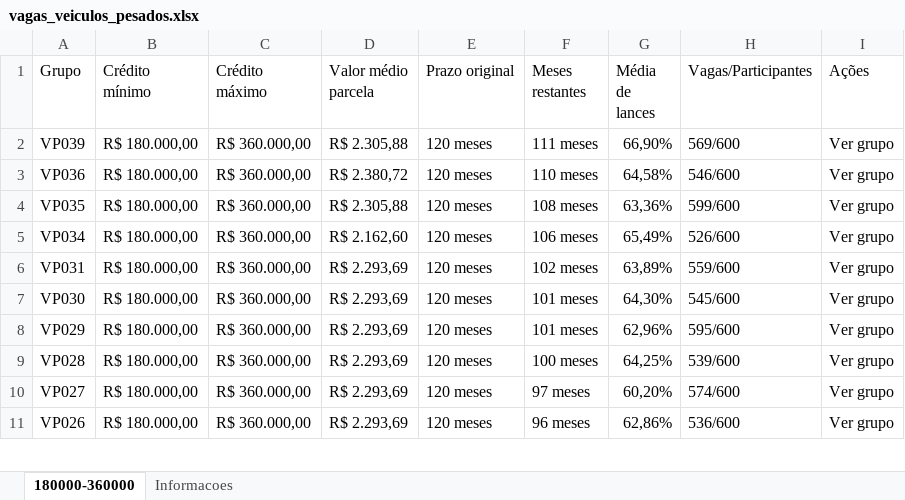
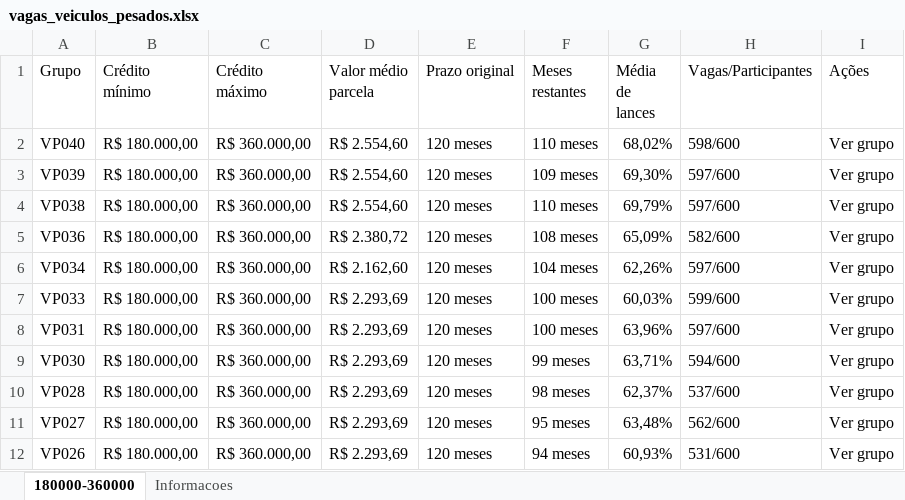
Before and after one commit to MasterPlataformas/dashboard, an Excel workbook: vagas_veiculos_pesados.xlsx, sheet 180000-360000, drawn as a sheet; only a part is shown; values as stored, in another font and other column widths than the file's, no cell formats; removed rows and columns are numbered as before the commit, all else as after; the diff covers the shown part only; the diff names each change by its address in the sheet, - before the commit and + after, or states it on an @@ line.

```diff
--- a/vagas_veiculos_pesados.xlsx (sheet 180000-360000)
+++ b/vagas_veiculos_pesados.xlsx (sheet 180000-360000)
+row 2: VP040 | R$ 180.000,00 | R$ 360.000,00 | R$ 2.554,60 | 120 meses | 110 meses | 68,02% | 598/600 | Ver grupo
-D3 (Valor médio parcela): R$ 2.305,88
+D3 (Valor médio parcela): R$ 2.554,60
-F3 (Meses restantes): 111 meses
+F3 (Meses restantes): 109 meses
-G3 (Média de lances): 66,90%
+G3 (Média de lances): 69,30%
-H3 (Vagas/Participantes): 569/600
+H3 (Vagas/Participantes): 597/600
+row 4: VP038 | R$ 180.000,00 | R$ 360.000,00 | R$ 2.554,60 | 120 meses | 110 meses | 69,79% | 597/600 | Ver grupo
-F5 (Meses restantes): 110 meses
+F5 (Meses restantes): 108 meses
-G5 (Média de lances): 64,58%
+G5 (Média de lances): 65,09%
-H5 (Vagas/Participantes): 546/600
+H5 (Vagas/Participantes): 582/600
-row 4: VP035 | R$ 180.000,00 | R$ 360.000,00 | R$ 2.305,88 | 120 meses | 108 meses | 63,36% | 599/600 | Ver grupo
-F6 (Meses restantes): 106 meses
+F6 (Meses restantes): 104 meses
-G6 (Média de lances): 65,49%
+G6 (Média de lances): 62,26%
-H6 (Vagas/Participantes): 526/600
+H6 (Vagas/Participantes): 597/600
+row 7: VP033 | R$ 180.000,00 | R$ 360.000,00 | R$ 2.293,69 | 120 meses | 100 meses | 60,03% | 599/600 | Ver grupo
-F8 (Meses restantes): 102 meses
+F8 (Meses restantes): 100 meses
-G8 (Média de lances): 63,89%
+G8 (Média de lances): 63,96%
-H8 (Vagas/Participantes): 559/600
+H8 (Vagas/Participantes): 597/600
-F9 (Meses restantes): 101 meses
+F9 (Meses restantes): 99 meses
-G9 (Média de lances): 64,30%
+G9 (Média de lances): 63,71%
-H9 (Vagas/Participantes): 545/600
+H9 (Vagas/Participantes): 594/600
-row 8: VP029 | R$ 180.000,00 | R$ 360.000,00 | R$ 2.293,69 | 120 meses | 101 meses | 62,96% | 595/600 | Ver grupo
-F10 (Meses restantes): 100 meses
+F10 (Meses restantes): 98 meses
-G10 (Média de lances): 64,25%
+G10 (Média de lances): 62,37%
-H10 (Vagas/Participantes): 539/600
+H10 (Vagas/Participantes): 537/600
-F11 (Meses restantes): 97 meses
+F11 (Meses restantes): 95 meses
-G11 (Média de lances): 60,20%
+G11 (Média de lances): 63,48%
-H11 (Vagas/Participantes): 574/600
+H11 (Vagas/Participantes): 562/600
-F12 (Meses restantes): 96 meses
+F12 (Meses restantes): 94 meses
-G12 (Média de lances): 62,86%
+G12 (Média de lances): 60,93%
-H12 (Vagas/Participantes): 536/600
+H12 (Vagas/Participantes): 531/600
```
Also changed, not shown: 2 removed rows and 28 edited cells elsewhere in this sheet, sheet Informacoes, cell formats, vagas_automoveis.xlsx, vagas_imoveis.xlsx, 12 other files.
